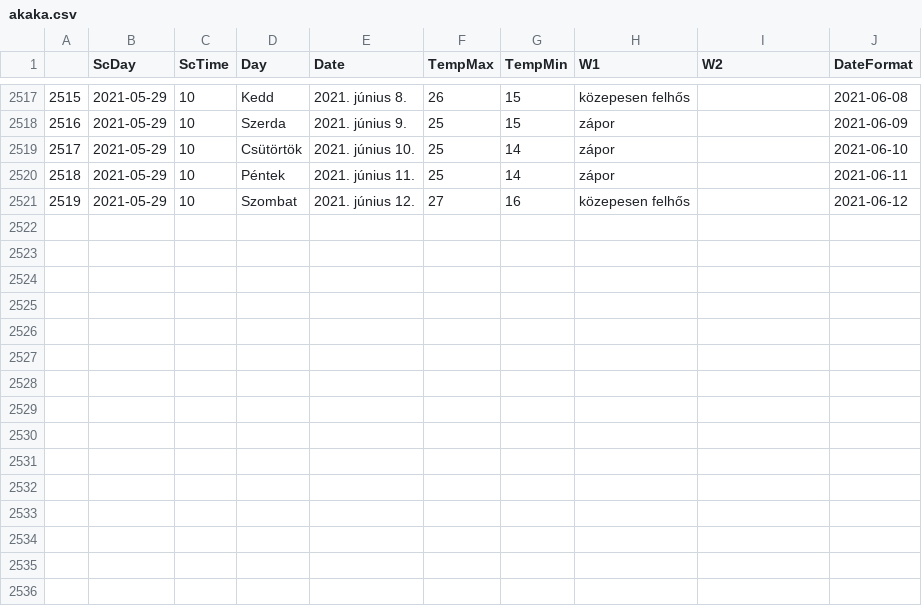
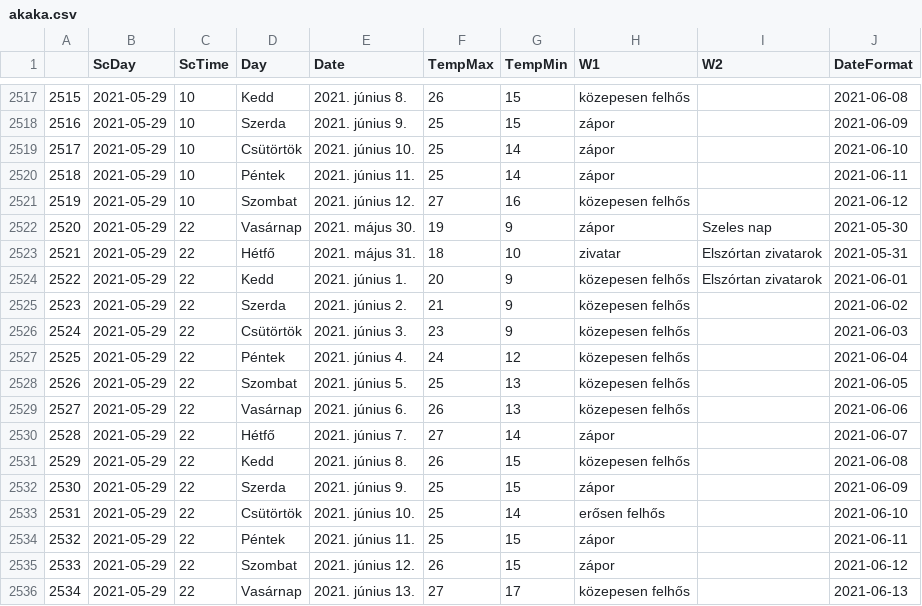
Before and after one commit to revpeter/ID_sc, a CSV file: akaka.csv, drawn as a sheet; only a part is shown, gaps mark what is left out.

```diff
--- a/akaka.csv
+++ b/akaka.csv
@@ -2521 +2521,16 @@
 2519,2021-05-29,10,Szombat,2021. június 12.,27,16,közepesen felhős,,2021-06-12
+2520,2021-05-29,22,Vasárnap,2021. május 30.,19,9,zápor,Szeles nap,2021-05-30
+2521,2021-05-29,22,Hétfő,2021. május 31.,18,10,zivatar,Elszórtan zivatarok,2021-05-31
+2522,2021-05-29,22,Kedd,2021. június 1.,20,9,közepesen felhős,Elszórtan zivatarok,2021-06-01
+2523,2021-05-29,22,Szerda,2021. június 2.,21,9,közepesen felhős,,2021-06-02
+2524,2021-05-29,22,Csütörtök,2021. június 3.,23,9,közepesen felhős,,2021-06-03
+2525,2021-05-29,22,Péntek,2021. június 4.,24,12,közepesen felhős,,2021-06-04
+2526,2021-05-29,22,Szombat,2021. június 5.,25,13,közepesen felhős,,2021-06-05
+2527,2021-05-29,22,Vasárnap,2021. június 6.,26,13,közepesen felhős,,2021-06-06
+2528,2021-05-29,22,Hétfő,2021. június 7.,27,14,zápor,,2021-06-07
+2529,2021-05-29,22,Kedd,2021. június 8.,26,15,közepesen felhős,,2021-06-08
+2530,2021-05-29,22,Szerda,2021. június 9.,25,15,zápor,,2021-06-09
+2531,2021-05-29,22,Csütörtök,2021. június 10.,25,14,erősen felhős,,2021-06-10
+2532,2021-05-29,22,Péntek,2021. június 11.,25,15,zápor,,2021-06-11
+2533,2021-05-29,22,Szombat,2021. június 12.,26,15,zápor,,2021-06-12
+2534,2021-05-29,22,Vasárnap,2021. június 13.,27,17,közepesen felhős,,2021-06-13
```
